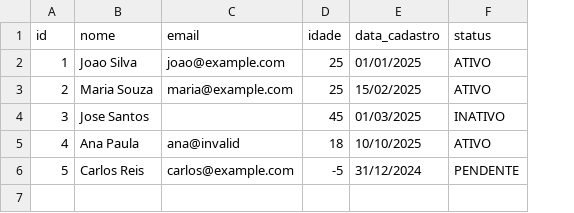
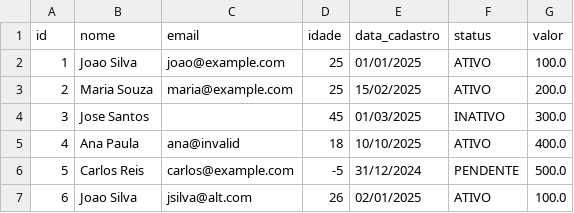
Before and after one commit to RodrigoKartcheski/wezos-gates, a CSV file: sample_data.csv, drawn as a sheet; the diff names each change by its address in the sheet, - before the commit and + after, or states it on an @@ line.

```diff
--- a/sample_data.csv
+++ b/sample_data.csv
+column G (valor), rows 2-6: 100.0 | 200.0 | 300.0 | 400.0 | 500.0
+row 7: 6 | Joao Silva | jsilva@alt.com | 26 | 02/01/2025 | ATIVO | 100.0
```
Also changed, not shown: 22 other files.
